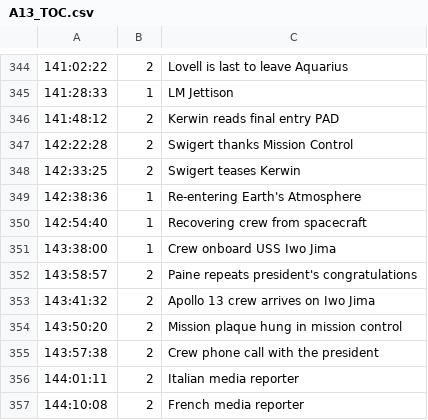
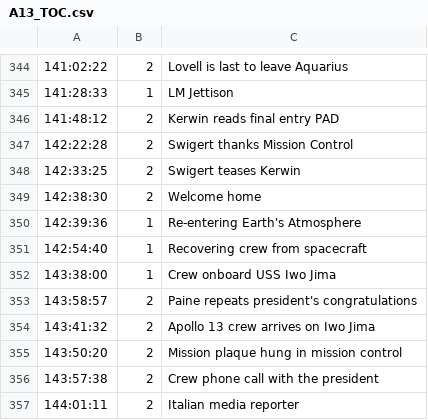
Before and after one commit to bfeist/Apollo_13, a CSV file: MISSION_DATA/A13_TOC.csv, drawn as a sheet; only a part is shown, gaps mark what is left out; the shorter side is filled out with more unchanged rows.

```diff
--- a/MISSION_DATA/A13_TOC.csv
+++ b/MISSION_DATA/A13_TOC.csv
@@ -348,3 +348,4 @@
 142:33:25|2|Swigert teases Kerwin
-142:38:36|1|Re-entering Earth's Atmosphere
+142:38:30|2|"Welcome home"
+142:39:36|1|Re-entering Earth's Atmosphere
 142:54:40|1|Recovering crew from spacecraft
```
Also changed, not shown: _website/_webroot/13/indexes/missionStagesData.csv, _website/_webroot/13/indexes/videoSegmentData.csv, 8 other files.
